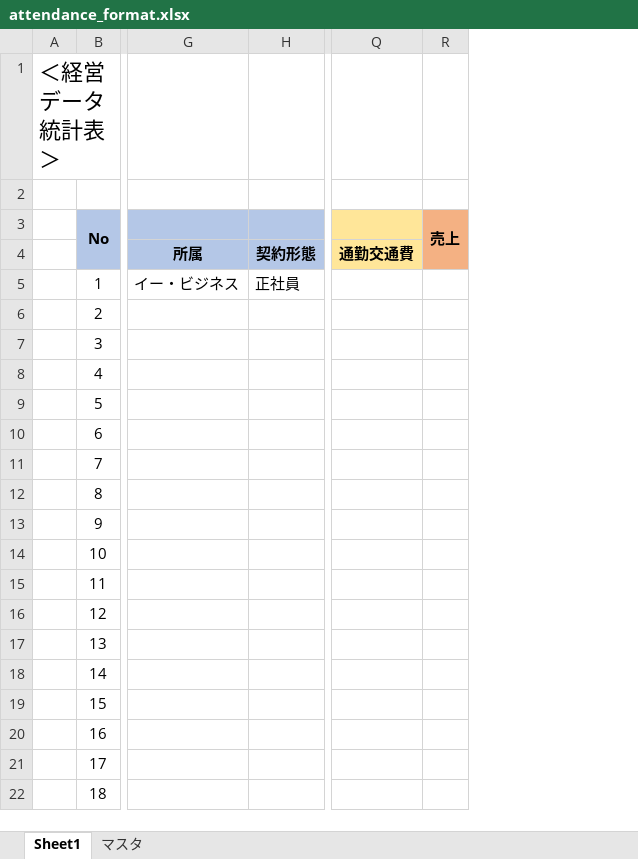
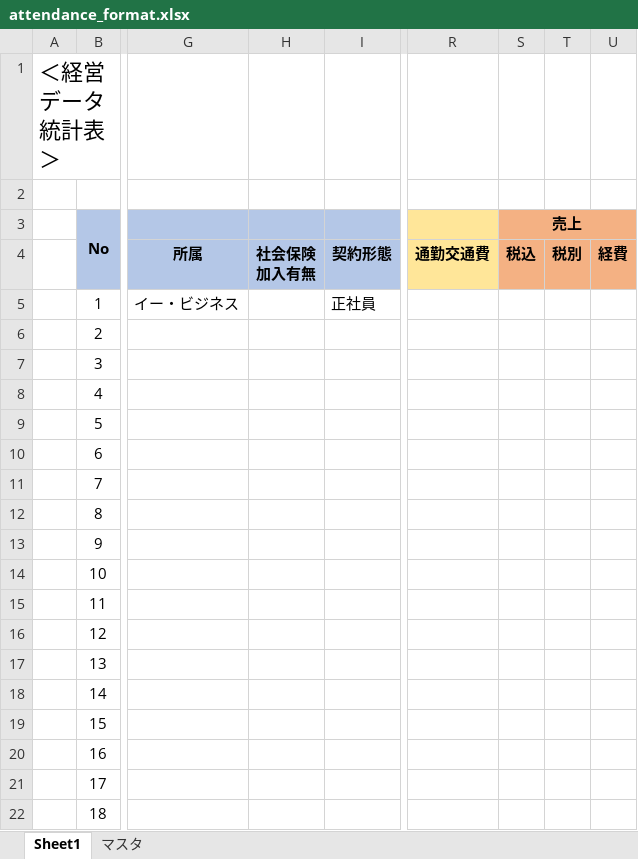
Before and after one commit to shouaya/ebusiness, an Excel workbook: media/attachment/attendance_format.xlsx, sheet Sheet1, drawn as a sheet; only a part is shown, gaps mark what is left out; values as stored, in another font and other column widths than the file's, no borders; removed rows and columns are numbered as before the commit, all else as after; ↵ is a line break in a cell; the diff names each change by its address in the sheet, - before the commit and + after, or states it on an @@ line.

```diff
--- a/media/attachment/attendance_format.xlsx (sheet Sheet1)
+++ b/media/attachment/attendance_format.xlsx (sheet Sheet1)
+column H, row 4: 社会保険 ↵ 加入有無
+column T, row 4: 税別
+column U, row 4: 経費
-R3:R4 merged
+S3:U3 merged
-S4 (売上): (empty)
+S4 (売上): 税込
```
Also changed, not shown: formulas that keep their value, 5 other files.
